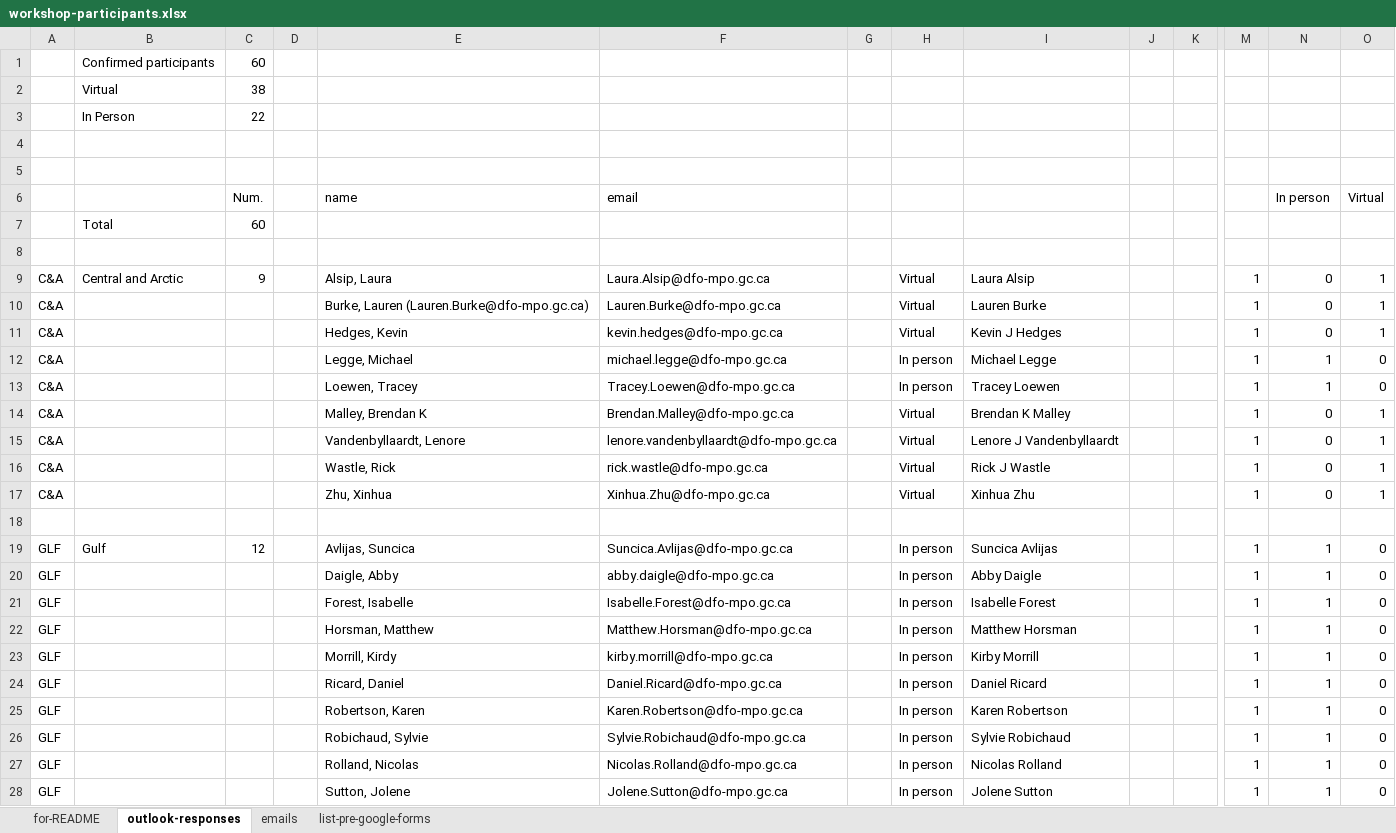
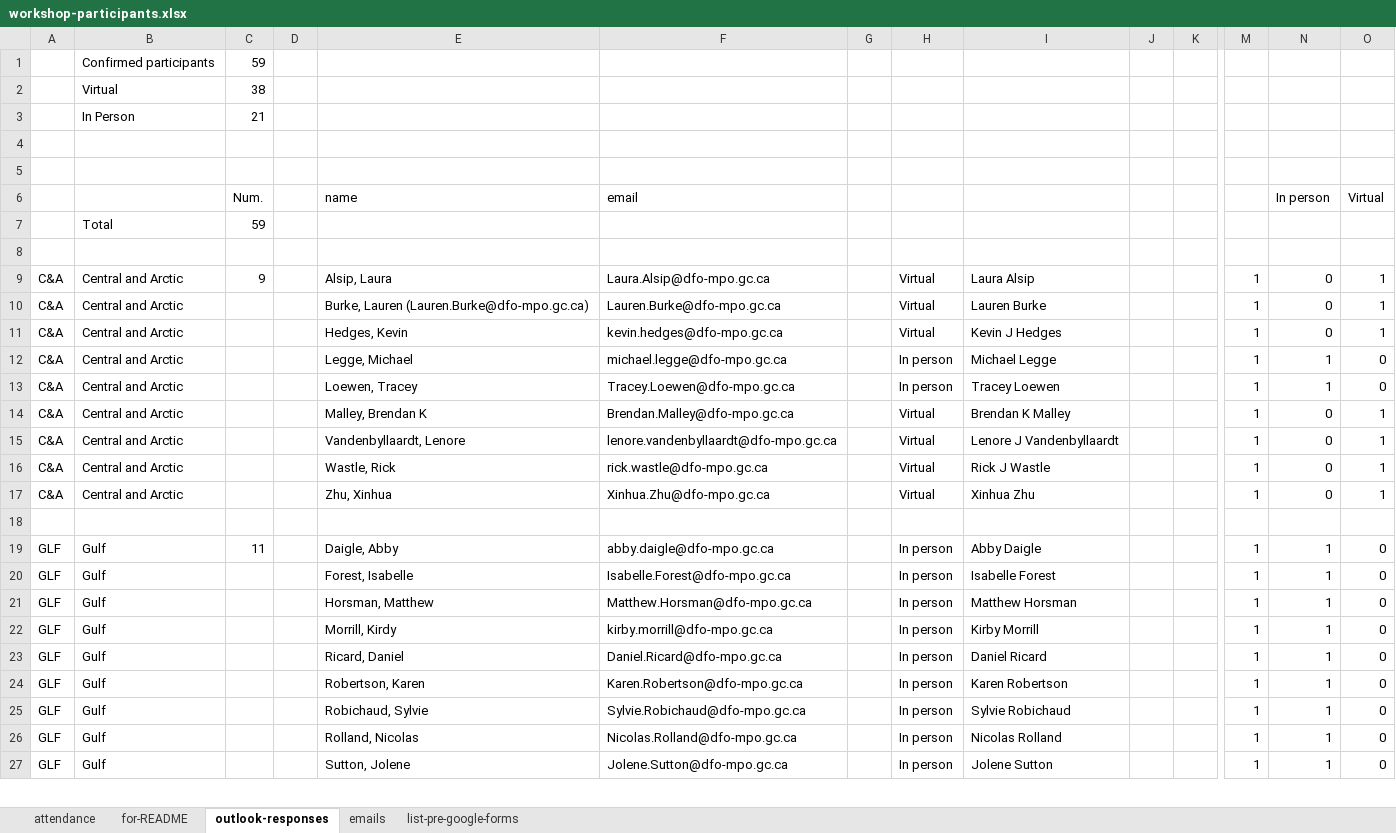
Before and after one commit to TESA-workshops/ageing-best-practices-2023, an Excel workbook: planning/workshop-participants.xlsx, sheet outlook-responses, drawn as a sheet; only a part is shown, gaps mark what is left out; values as stored, in another font and other column widths than the file's, no borders; removed rows and columns are numbered as before the commit, all else as after; rows hold the shown columns only; the diff covers the shown part only; the diff names each change by its address in the sheet, - before the commit and + after, or states it on an @@ line.

```diff
--- a/planning/workshop-participants.xlsx (sheet outlook-responses)
+++ b/planning/workshop-participants.xlsx (sheet outlook-responses)
+sheet tab: attendance
-C1: 60
+C1: 59
-C3: 22
+C3: 21
-C7: 60
+C7: 59
-B10:B17: (empty)
+B10:B17: Central and Arctic
-row 19: GLF | Gulf | 12 |  | Avlijas, Suncica | Suncica.Avlijas@dfo-mpo.gc.ca |  | In person | Suncica Avlijas |  |  | 1 | 1 | 0
-B19:B27: (empty)
+B19:B27: Gulf
-C19: (empty)
+C19: 11
```
Also changed, not shown: 37 edited cells elsewhere in this sheet, sheet for-README, formulas that keep their value, 7 other files.
